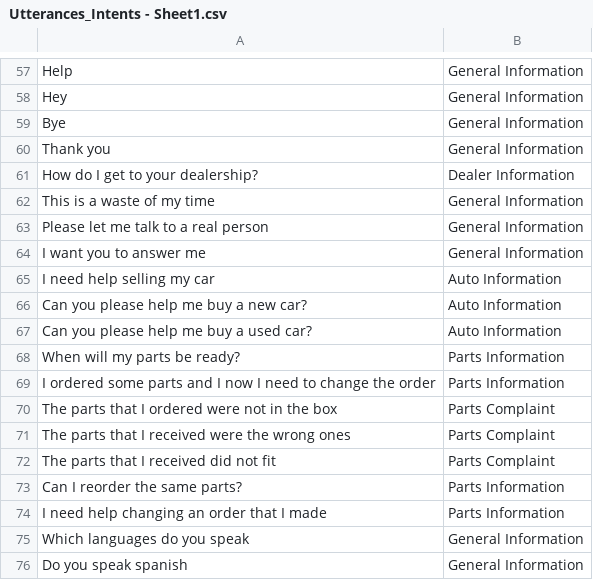
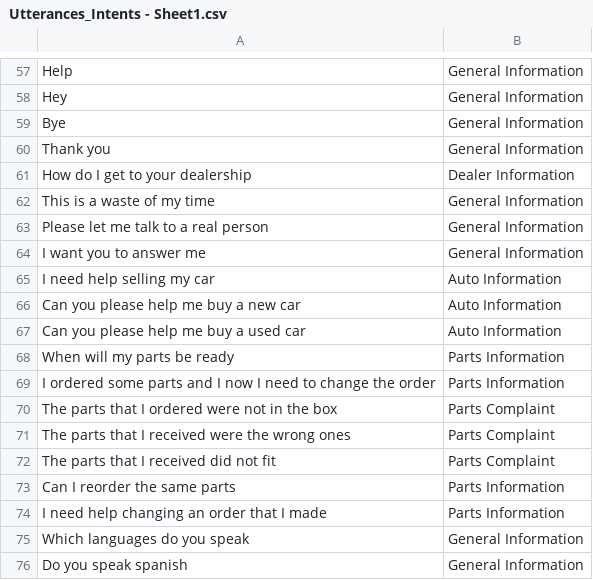
Before and after one commit to dfday0529/Car-Dealer-Chatbot, a CSV file: Utterances_Intents - Sheet1.csv, drawn as a sheet; only a part is shown, gaps mark what is left out; the diff covers the shown part only.

```diff
--- a/Utterances_Intents - Sheet1.csv
+++ b/Utterances_Intents - Sheet1.csv
@@ -60,3 +60,3 @@ Bye,General Information
 Thank you,General Information
-How do I get to your dealership?,Dealer Information
+How do I get to your dealership,Dealer Information
 This is a waste of my time,General Information
@@ -65,5 +65,5 @@ I want you to answer me,General Information
 I need help selling my car,Auto Information
-Can you please help me buy a new car?,Auto Information
-Can you please help me buy a used car?,Auto Information
-When will my parts be ready?,Parts Information
+Can you please help me buy a new car,Auto Information
+Can you please help me buy a used car,Auto Information
+When will my parts be ready,Parts Information
 I ordered some parts and I now I need to change the order,Parts Information
@@ -73,2 +73,2 @@ The parts that I received did not fit, Parts Complaint
-Can I reorder the same parts?,Parts Information
+Can I reorder the same parts,Parts Information
 I need help changing an order that I made,Parts Information
```
Also changed, not shown: 51 edited cells elsewhere in this file.
